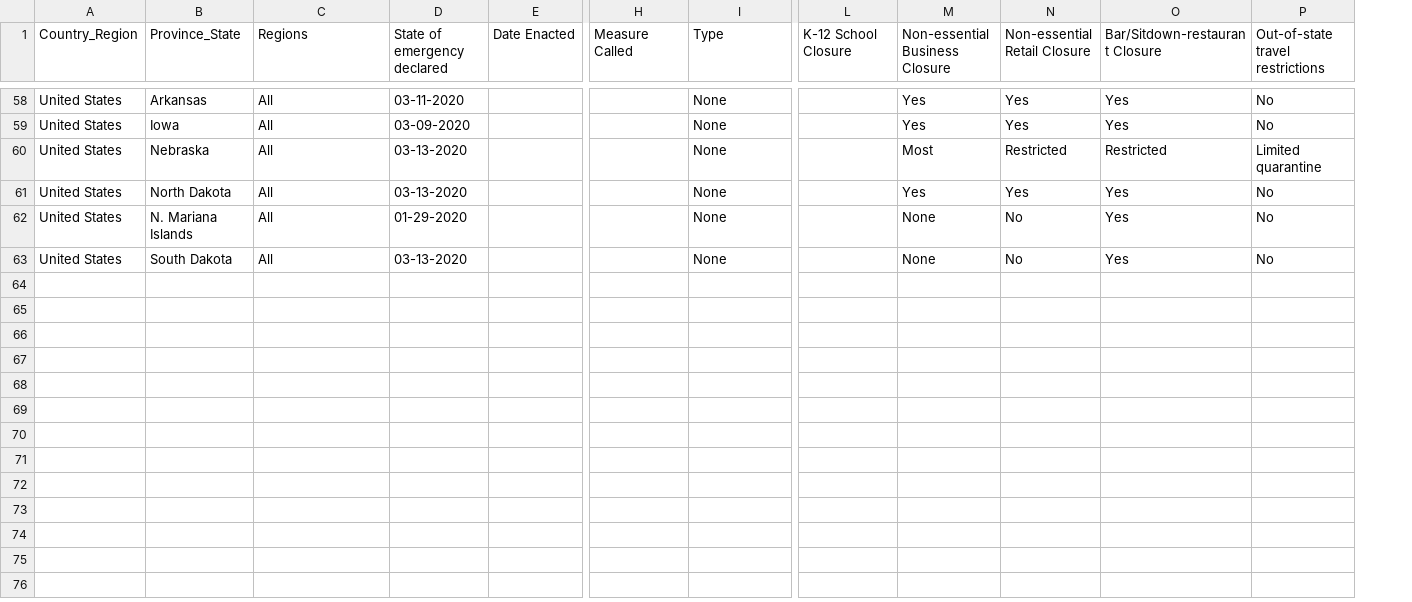
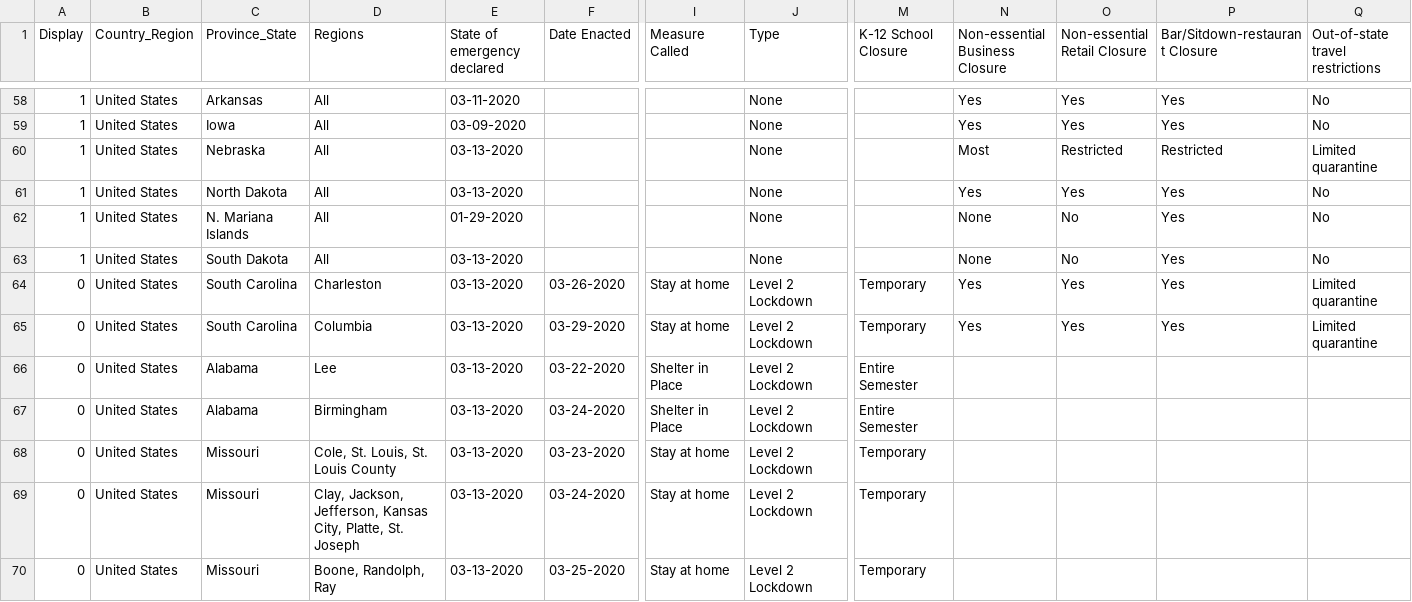
Before and after one commit to covidvis/covid19-vis, a CSV file: data/quarantine-activity-US.csv, drawn as a sheet; only a part is shown, gaps mark what is left out; rows hold the shown columns only; the diff covers the shown part only; the diff names each change by its address in the sheet, - before the commit and + after, or states it on an @@ line.

Commit message:
[update] quarantine data with display toggle

```diff
--- a/data/quarantine-activity-US.csv
+++ b/data/quarantine-activity-US.csv
+column A (Display), rows 58-63: all 1
+row 64: 0 | United States | South Carolina | Charleston | 03-13-2020 | 03-26-2020 | Stay at home | Level 2 Lockdown | Temporary | Yes | Yes | Yes | Limited quarantine
+row 65: 0 | United States | South Carolina | Columbia | 03-13-2020 | 03-29-2020 | Stay at home | Level 2 Lockdown | Temporary | Yes | Yes | Yes | Limited quarantine
+row 66: 0 | United States | Alabama | Lee | 03-13-2020 | 03-22-2020 | Shelter in Place | Level 2 Lockdown | Entire Semester
+row 67: 0 | United States | Alabama | Birmingham | 03-13-2020 | 03-24-2020 | Shelter in Place | Level 2 Lockdown | Entire Semester
+row 68: 0 | United States | Missouri | Cole, St. Louis, St. Louis County | 03-13-2020 | 03-23-2020 | Stay at home | Level 2 Lockdown | Temporary
+row 69: 0 | United States | Missouri | Clay, Jackson, Jefferson, Kansas City, Platte, St. Joseph | 03-13-2020 | 03-24-2020 | Stay at home | Level 2 Lockdown | Temporary
+row 70: 0 | United States | Missouri | Boone, Randolph, Ray | 03-13-2020 | 03-25-2020 | Stay at home | Level 2 Lockdown | Temporary
```
Also changed, not shown: 7 added rows elsewhere in this file, data/quarantine-activity.csv.
